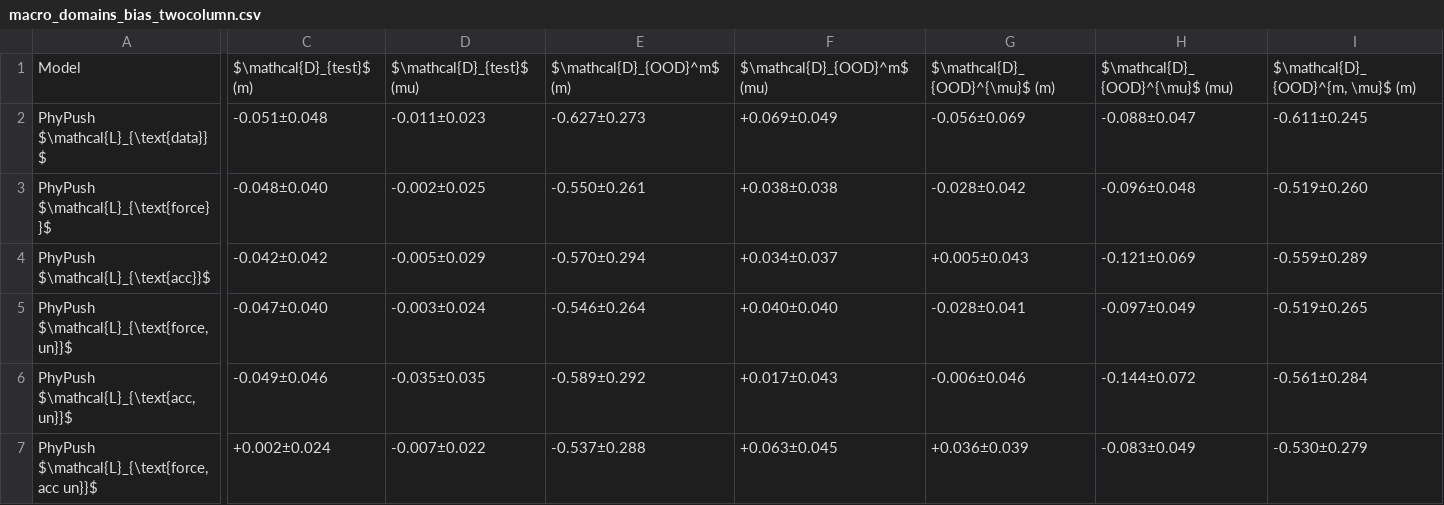
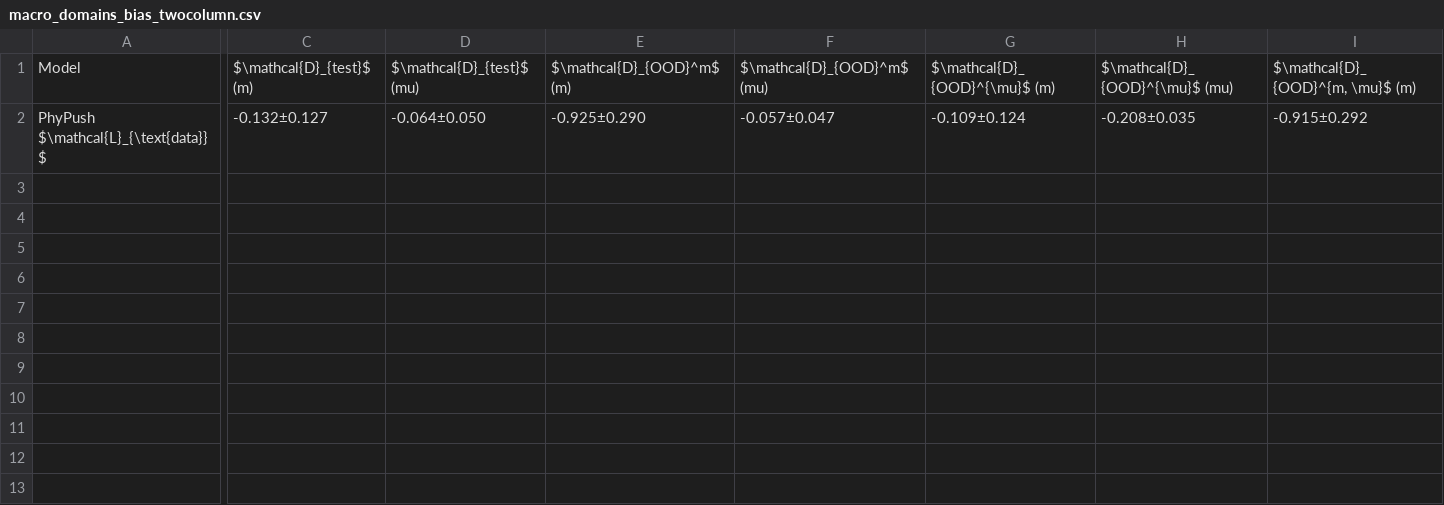
Before and after one commit to koyo-8144/offline_training_phypush, a CSV file: paper_results/sim/macro_domains_bias_twocolumn.csv, drawn as a sheet; only a part is shown, gaps mark what is left out; rows hold the shown columns only; the diff covers the shown part only; the diff names each change by its address in the sheet, - before the commit and + after, or states it on an @@ line.

```diff
--- a/paper_results/sim/macro_domains_bias_twocolumn.csv
+++ b/paper_results/sim/macro_domains_bias_twocolumn.csv
-C2: -0.051±0.048
+C2: -0.132±0.127
-D2: -0.011±0.023
+D2: -0.064±0.050
-E2: -0.627±0.273
+E2: -0.925±0.290
-F2: +0.069±0.049
+F2: -0.057±0.047
-G2: -0.056±0.069
+G2: -0.109±0.124
-H2: -0.088±0.047
+H2: -0.208±0.035
-I2: -0.611±0.245
+I2: -0.915±0.292
-row 3: PhyPush $\mathcal{L}_{\text{force}}$ | -0.048±0.040 | -0.002±0.025 | -0.550±0.261 | +0.038±0.038 | -0.028±0.042 | -0.096±0.048 | -0.519±0.260
-row 4: PhyPush $\mathcal{L}_{\text{acc}}$ | -0.042±0.042 | -0.005±0.029 | -0.570±0.294 | +0.034±0.037 | +0.005±0.043 | -0.121±0.069 | -0.559±0.289
-row 5: PhyPush $\mathcal{L}_{\text{force, un}}$ | -0.047±0.040 | -0.003±0.024 | -0.546±0.264 | +0.040±0.040 | -0.028±0.041 | -0.097±0.049 | -0.519±0.265
-row 6: PhyPush $\mathcal{L}_{\text{acc, un}}$ | -0.049±0.046 | -0.035±0.035 | -0.589±0.292 | +0.017±0.043 | -0.006±0.046 | -0.144±0.072 | -0.561±0.284
-row 7: PhyPush $\mathcal{L}_{\text{force,acc un}}$ | +0.002±0.024 | -0.007±0.022 | -0.537±0.288 | +0.063±0.045 | +0.036±0.039 | -0.083±0.049 | -0.530±0.279
```
Also changed, not shown: 1 edited cell elsewhere in this file, paper_results/real/real_bias_reversed.csv, paper_results/real/real_nrmse_reversed.csv, 14 other files.
